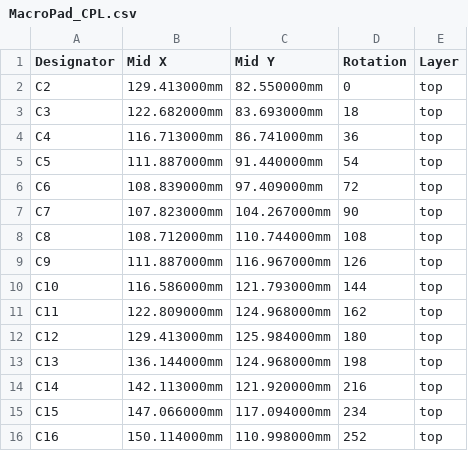
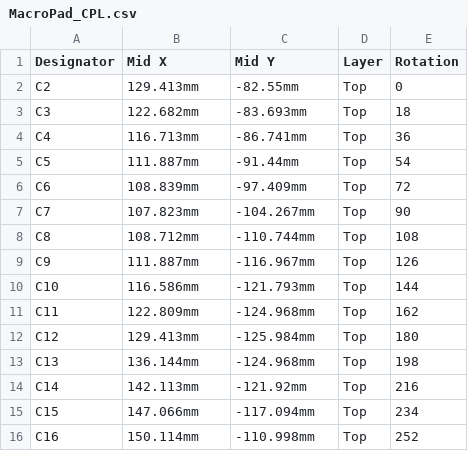
Before and after one commit to yhh-l/Hapticpad, a CSV file: Manufacturing/JLCPCB/MacroPad_CPL.csv, drawn as a sheet; only a part is shown; removed rows and columns are numbered as before the commit, all else as after; the diff covers the shown part only; the diff names each change by its address in the sheet, - before the commit and + after, or states it on an @@ line.

Commit message:
Align JLCPCB placements with Gerber coordinates

```diff
--- a/Manufacturing/JLCPCB/MacroPad_CPL.csv
+++ b/Manufacturing/JLCPCB/MacroPad_CPL.csv
+column D (Layer), rows 2-16: all Top
-column E (Layer), rows 2-16: all top
-B2 (Mid X): 129.413000mm
+B2 (Mid X): 129.413mm
-C2 (Mid Y): 82.550000mm
+C2 (Mid Y): -82.55mm
-B3 (Mid X): 122.682000mm
+B3 (Mid X): 122.682mm
-C3 (Mid Y): 83.693000mm
+C3 (Mid Y): -83.693mm
-B4 (Mid X): 116.713000mm
+B4 (Mid X): 116.713mm
-C4 (Mid Y): 86.741000mm
+C4 (Mid Y): -86.741mm
-B5 (Mid X): 111.887000mm
+B5 (Mid X): 111.887mm
-C5 (Mid Y): 91.440000mm
+C5 (Mid Y): -91.44mm
-B6 (Mid X): 108.839000mm
+B6 (Mid X): 108.839mm
-C6 (Mid Y): 97.409000mm
+C6 (Mid Y): -97.409mm
-B7 (Mid X): 107.823000mm
+B7 (Mid X): 107.823mm
-C7 (Mid Y): 104.267000mm
+C7 (Mid Y): -104.267mm
-B8 (Mid X): 108.712000mm
+B8 (Mid X): 108.712mm
-C8 (Mid Y): 110.744000mm
+C8 (Mid Y): -110.744mm
-B9 (Mid X): 111.887000mm
+B9 (Mid X): 111.887mm
-C9 (Mid Y): 116.967000mm
+C9 (Mid Y): -116.967mm
-B10 (Mid X): 116.586000mm
+B10 (Mid X): 116.586mm
-C10 (Mid Y): 121.793000mm
+C10 (Mid Y): -121.793mm
-B11 (Mid X): 122.809000mm
+B11 (Mid X): 122.809mm
-C11 (Mid Y): 124.968000mm
+C11 (Mid Y): -124.968mm
-B12 (Mid X): 129.413000mm
+B12 (Mid X): 129.413mm
-C12 (Mid Y): 125.984000mm
+C12 (Mid Y): -125.984mm
-B13 (Mid X): 136.144000mm
+B13 (Mid X): 136.144mm
-C13 (Mid Y): 124.968000mm
+C13 (Mid Y): -124.968mm
-B14 (Mid X): 142.113000mm
+B14 (Mid X): 142.113mm
-C14 (Mid Y): 121.920000mm
+C14 (Mid Y): -121.92mm
-B15 (Mid X): 147.066000mm
+B15 (Mid X): 147.066mm
-C15 (Mid Y): 117.094000mm
+C15 (Mid Y): -117.094mm
-B16 (Mid X): 150.114000mm
+B16 (Mid X): 150.114mm
-C16 (Mid Y): 110.998000mm
+C16 (Mid Y): -110.998mm
```
Also changed, not shown: 32 edited cells elsewhere in this file, Manufacturing/JLCPCB/MacroPad_BOM.csv, 3 other files.
